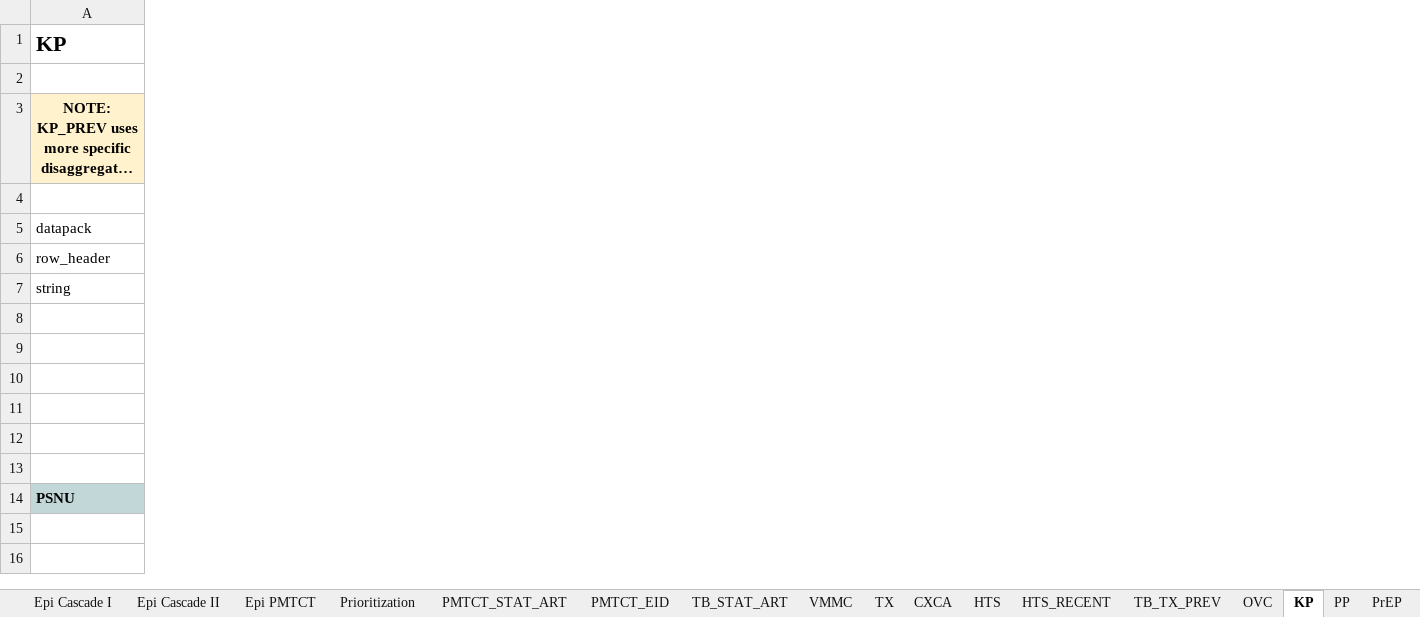
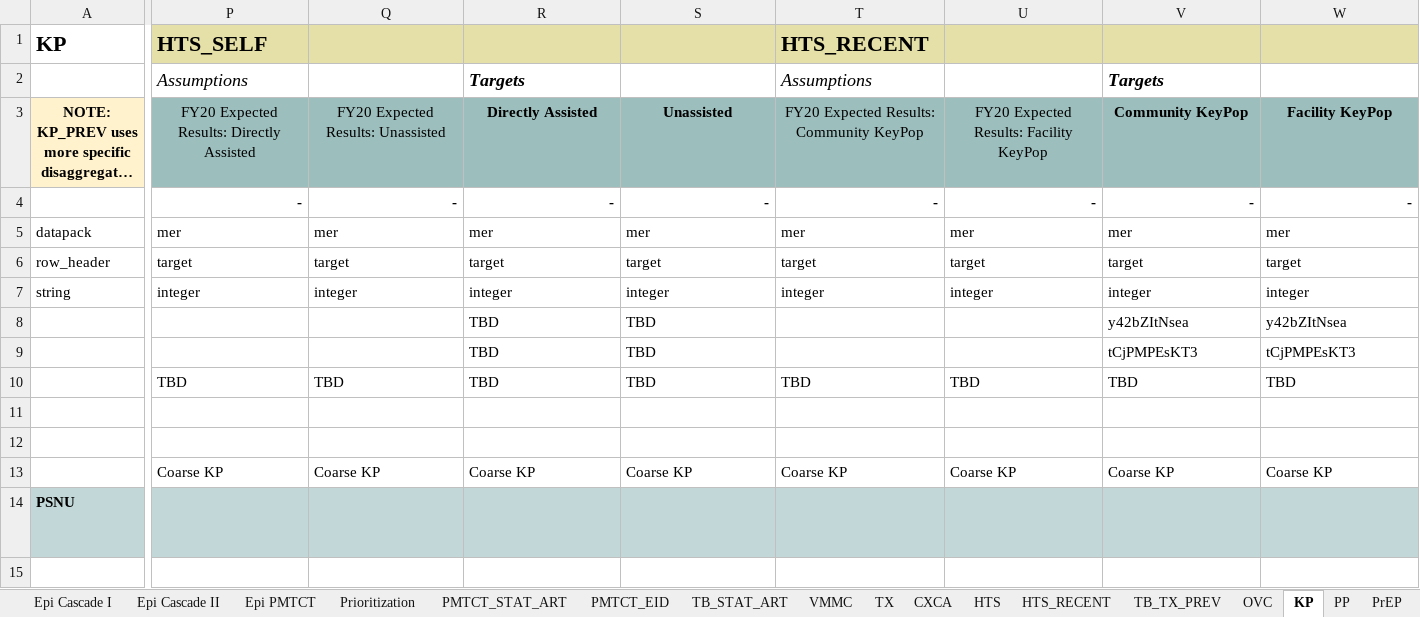
Before and after one commit to pepfar-datim/datapackr, an Excel workbook: data-raw/COP20_Data_Pack_Template_vFINAL.xlsx, sheet KP, drawn as a sheet; only a part is shown, gaps mark what is left out; long unchanged cells end in …; values as stored, in another font and other column widths than the file's, no borders; conditional formats not drawn; the diff covers the shown part only; the diff names each change by its address in the sheet, - before the commit and + after, or states it on an @@ line.

```diff
--- a/data-raw/COP20_Data_Pack_Template_vFINAL.xlsx (sheet KP)
+++ b/data-raw/COP20_Data_Pack_Template_vFINAL.xlsx (sheet KP)
+column P, rows 1-14: HTS_SELF | Assumptions | FY20 Expected Results: Directly Assisted | - | mer | target | integer |  |  | TBD |  |  | Coarse KP | HTS_SELF.N.KeyPop.DirectlyAssisted.20T
+column Q, rows 3-14: FY20 Expected Results: Unassisted | - | mer | target | integer |  |  | TBD |  |  | Coarse KP | HTS_SELF.N.KeyPop.Unassisted.20T
+column R, rows 2-14: Targets | Directly Assisted | - | mer | target | integer | TBD | TBD | TBD |  |  | Coarse KP | HTS_SELF.N.KeyPop.DirectlyAssisted.21T
+column S, rows 3-14: Unassisted | - | mer | target | integer | TBD | TBD | TBD |  |  | Coarse KP | HTS_SELF.N.KeyPop.Unassisted.21T
+column T, rows 1-14: HTS_RECENT | Assumptions | FY20 Expected Results: Community KeyPop | - | mer | target | integer |  |  | TBD |  |  | Coarse KP | HTS_RECENT_COM.N.KeyPop/HIVStatus.20R
+column U, rows 3-14: FY20 Expected Results: Facility KeyPop | - | mer | target | integer |  |  | TBD |  |  | Coarse KP | HTS_RECENT_FAC.N.KeyPop/HIVStatus.20R
+column V, rows 2-14: Targets | Community KeyPop | - | mer | target | integer | y42bZItNsea | tCjPMPEsKT3 | TBD |  |  | Coarse KP | HTS_RECENT_COM.N.KeyPop/HIVStatus.21T
+column W, rows 3-14: Facility KeyPop | - | mer | target | integer | y42bZItNsea | tCjPMPEsKT3 | TBD |  |  | Coarse KP | HTS_RECENT_FAC.N.KeyPop/HIVStatus.21T
```
Also changed, not shown: 7 added columns and 17 edited cells elsewhere in this sheet, sheet HTS_RECENT, sheet TB_TX_PREV, sheet VMMC, sheet HTS, sheet TX, sheet Summary, 6 more sheets, formulas that keep their value.
